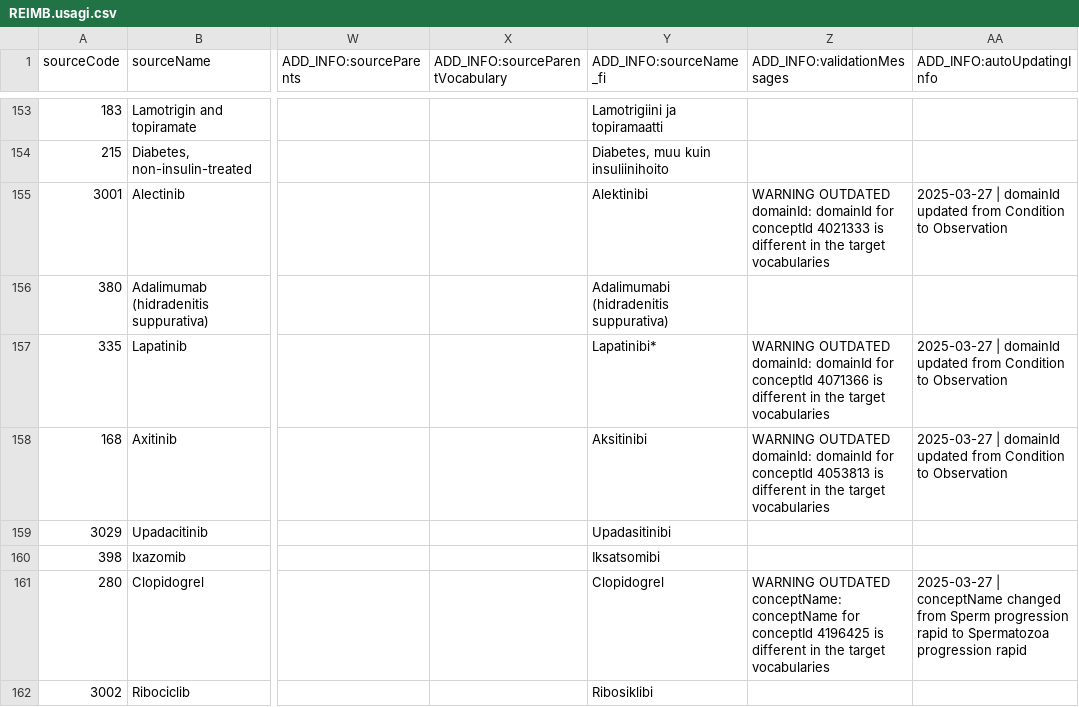
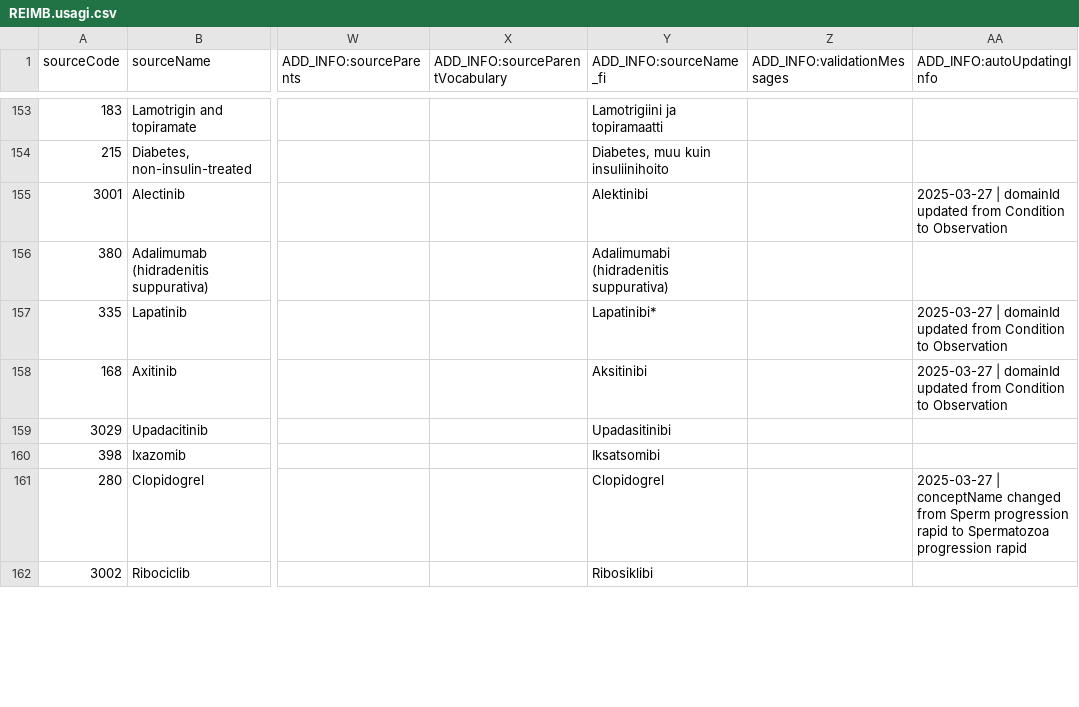
Before and after one commit to FinOMOP/FinOMOP_mappings, a CSV file: VOCABULARIES/REIMB/REIMB.usagi.csv, drawn as a sheet; only a part is shown, gaps mark what is left out; the diff covers the shown part only; the diff names each change by its address in the sheet, - before the commit and + after, or states it on an @@ line.

```diff
--- a/VOCABULARIES/REIMB/REIMB.usagi.csv
+++ b/VOCABULARIES/REIMB/REIMB.usagi.csv
-Z155 (ADD_INFO:validationMessages): WARNING OUTDATED domainId: domainId for conceptId 4021333 is different in the target vocabularies
+Z155 (ADD_INFO:validationMessages): (empty)
-Z157 (ADD_INFO:validationMessages): WARNING OUTDATED domainId: domainId for conceptId 4071366 is different in the target vocabularies
+Z157 (ADD_INFO:validationMessages): (empty)
-Z158 (ADD_INFO:validationMessages): WARNING OUTDATED domainId: domainId for conceptId 4053813 is different in the target vocabularies
+Z158 (ADD_INFO:validationMessages): (empty)
-Z161 (ADD_INFO:validationMessages): WARNING OUTDATED conceptName: conceptName for conceptId 4196425 is different in the target vocabularies
+Z161 (ADD_INFO:validationMessages): (empty)
```
Also changed, not shown: 55 edited cells elsewhere in this file, VOCABULARIES/HPN/HPN.usagi.csv, VOCABULARIES/MICROBEfi/MICROBEfi.usagi.csv, 16 other files.
